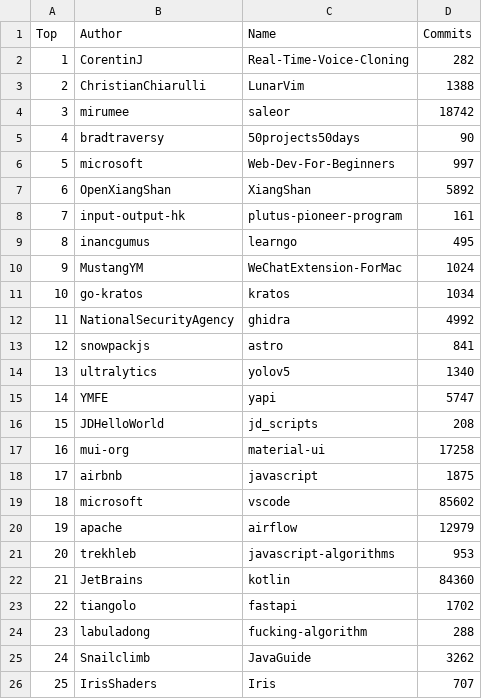
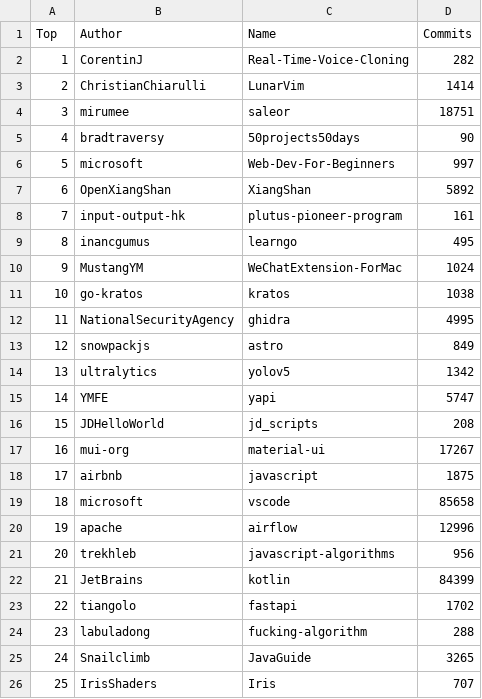
Before and after one commit to afdezfraga/afdezfraga.github.io, a CSV file: githubWithCommits.csv, drawn as a sheet.

```diff
--- a/githubWithCommits.csv
+++ b/githubWithCommits.csv
@@ -2,4 +2,4 @@ Top,Author,Name,Commits
 1,CorentinJ,Real-Time-Voice-Cloning,282
-2,ChristianChiarulli,LunarVim,1388
-3,mirumee,saleor,18742
+2,ChristianChiarulli,LunarVim,1414
+3,mirumee,saleor,18751
 4,bradtraversy,50projects50days,90
@@ -10,17 +10,17 @@ Top,Author,Name,Commits
 9,MustangYM,WeChatExtension-ForMac,1024
-10,go-kratos,kratos,1034
-11,NationalSecurityAgency,ghidra,4992
-12,snowpackjs,astro,841
-13,ultralytics,yolov5,1340
+10,go-kratos,kratos,1038
+11,NationalSecurityAgency,ghidra,4995
+12,snowpackjs,astro,849
+13,ultralytics,yolov5,1342
 14,YMFE,yapi,5747
 15,JDHelloWorld,jd_scripts,208
-16,mui-org,material-ui,17258
+16,mui-org,material-ui,17267
 17,airbnb,javascript,1875
-18,microsoft,vscode,85602
-19,apache,airflow,12979
-20,trekhleb,javascript-algorithms,953
-21,JetBrains,kotlin,84360
+18,microsoft,vscode,85658
+19,apache,airflow,12996
+20,trekhleb,javascript-algorithms,956
+21,JetBrains,kotlin,84399
 22,tiangolo,fastapi,1702
 23,labuladong,fucking-algorithm,288
-24,Snailclimb,JavaGuide,3262
+24,Snailclimb,JavaGuide,3265
 25,IrisShaders,Iris,707
```
Also changed, not shown: 1 other file.
